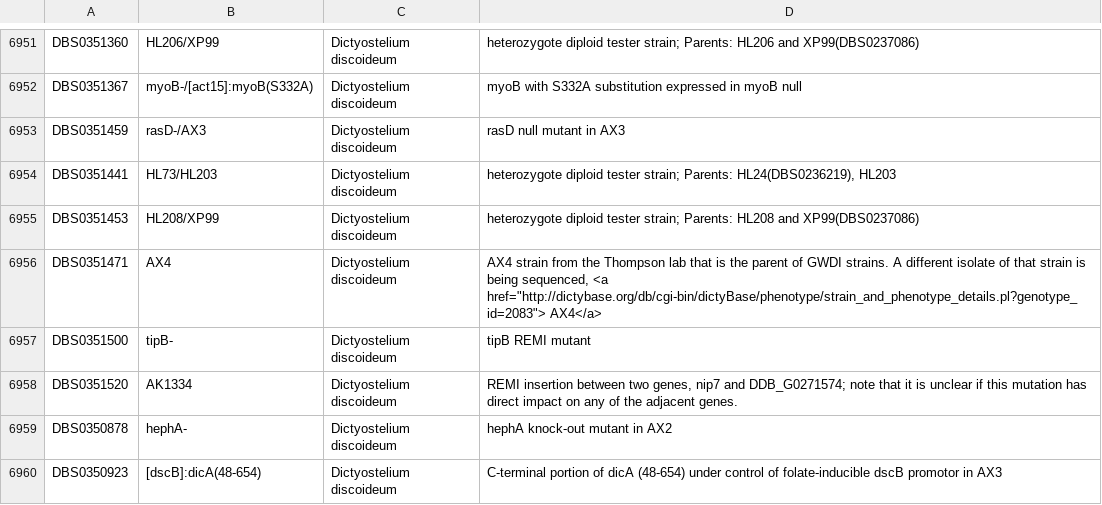
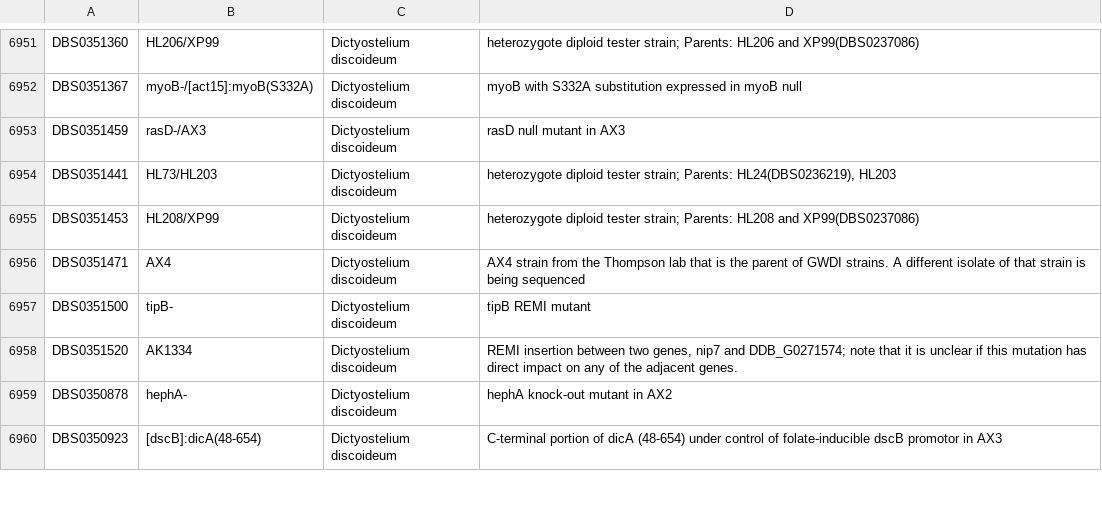
Before and after one commit to dictyBase/migration-data, a TSV file: import/data/stockcenter/strain_strain.tsv, drawn as a sheet; only a part is shown, gaps mark what is left out.

Commit message:
fix: remove embedded html from AX4 record that is needed for gwdi

```diff
--- a/import/data/stockcenter/strain_strain.tsv
+++ b/import/data/stockcenter/strain_strain.tsv
@@ -6955,3 +6955,3 @@ DBS0351441	HL73/HL203	Dictyostelium discoideum	heterozygote diploid tester strai
 DBS0351453	HL208/XP99	Dictyostelium discoideum	heterozygote diploid tester strain; Parents: HL208 and XP99(DBS0237086)
-DBS0351471	AX4	Dictyostelium discoideum	AX4 strain from the Thompson lab that is the parent of GWDI strains. A different isolate of that strain is being sequenced, <a href="http://dictybase.org/db/cgi-bin/dictyBase/phenotype/strain_and_phenotype_details.pl?genotype_id=2083">   AX4</a>
+DBS0351471	AX4	Dictyostelium discoideum	AX4 strain from the Thompson lab that is the parent of GWDI strains. A different isolate of that strain is being sequenced
 DBS0351500	tipB-	Dictyostelium discoideum	tipB REMI mutant
```
